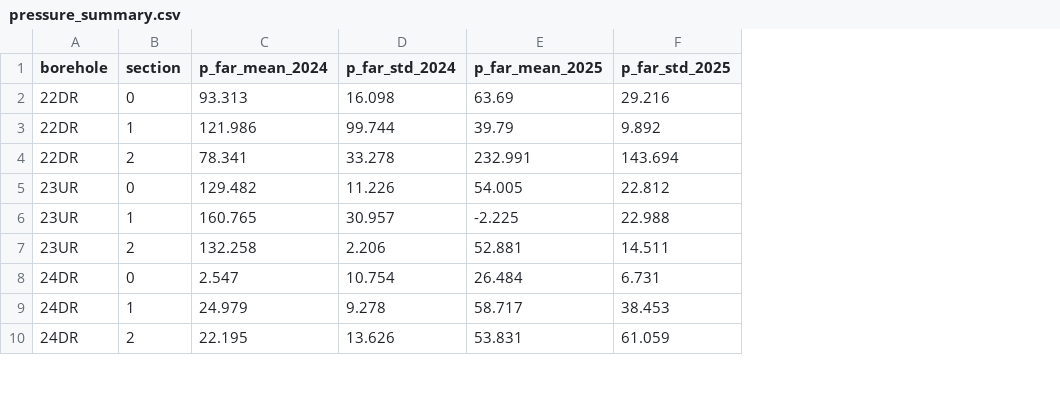
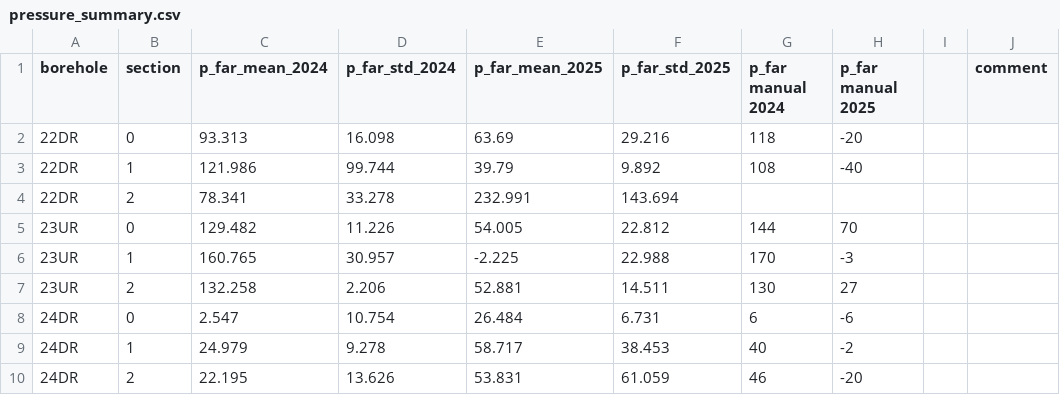
Before and after one commit to GeoMop/endorse, a CSV file: apps/chodby_inv/input_data/pressure_summary.csv, drawn as a sheet; only a part is shown; the diff names each change by its address in the sheet, - before the commit and + after, or states it on an @@ line.

Commit message:
pressure summary extended by the manuay read pressures

```diff
--- a/apps/chodby_inv/input_data/pressure_summary.csv
+++ b/apps/chodby_inv/input_data/pressure_summary.csv
+column G (p_far manual 2024), rows 2-10: 118 | 108 |  | 144 | 170 | 130 | 6 | 40 | 46
+column H (p_far manual 2025), rows 2-10: -20 | -40 |  | 70 | -3 | 27 | -6 | -2 | -20
+column I, empty
+column J (comment), empty
```
Also changed, not shown: 2 other files.
